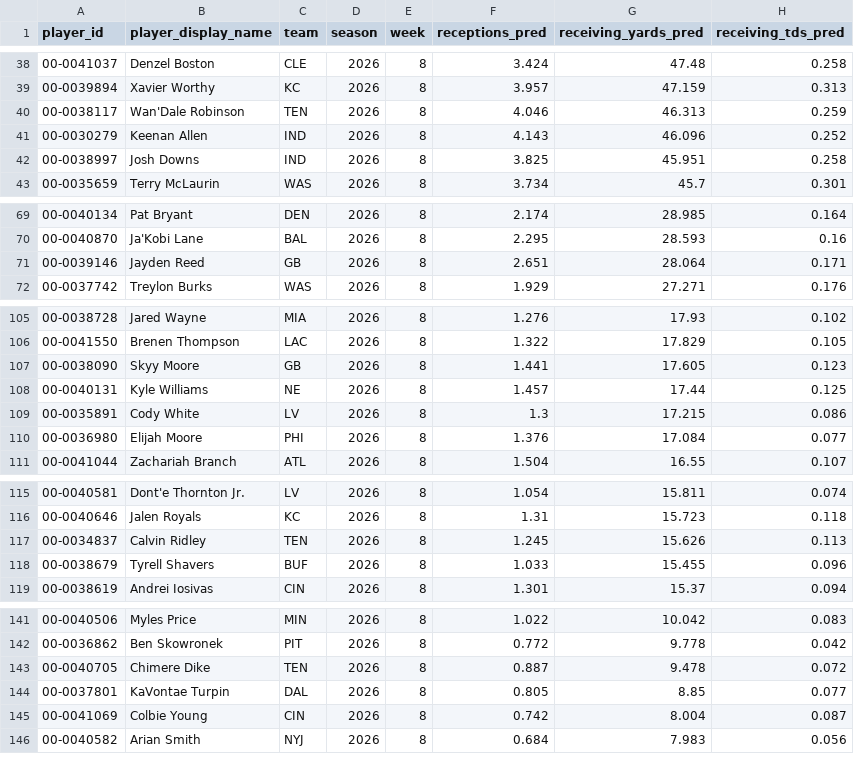
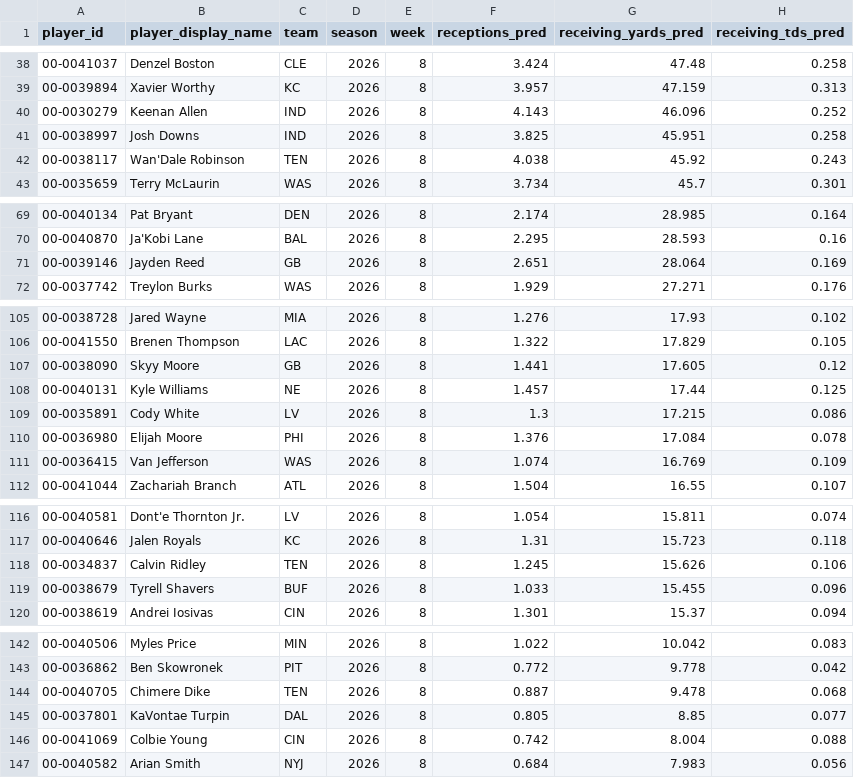
Before and after one commit to r-illescas84/sportsLab_NFLFantasy_projection, a CSV file: weekly/wr/outputs/2026/predicciones_semana_8.csv, drawn as a sheet; only a part is shown, gaps mark what is left out; the diff covers the shown part only.

```diff
--- a/weekly/wr/outputs/2026/predicciones_semana_8.csv
+++ b/weekly/wr/outputs/2026/predicciones_semana_8.csv
@@ -39,5 +39,5 @@ player_id,player_display_name,team,season,week,receptions_pred,receiving_yards_p
 00-0039894,Xavier Worthy,KC,2026,8,3.957,47.159,0.313
-00-0038117,Wan'Dale Robinson,TEN,2026,8,4.046,46.313,0.259
 00-0030279,Keenan Allen,IND,2026,8,4.143,46.096,0.252
 00-0038997,Josh Downs,IND,2026,8,3.825,45.951,0.258
+00-0038117,Wan'Dale Robinson,TEN,2026,8,4.038,45.92,0.243
 00-0035659,Terry McLaurin,WAS,2026,8,3.734,45.7,0.301
@@ -70,3 +70,3 @@ player_id,player_display_name,team,season,week,receptions_pred,receiving_yards_p
 00-0040870,Ja'Kobi Lane,BAL,2026,8,2.295,28.593,0.16
-00-0039146,Jayden Reed,GB,2026,8,2.651,28.064,0.171
+00-0039146,Jayden Reed,GB,2026,8,2.651,28.064,0.169
 00-0037742,Treylon Burks,WAS,2026,8,1.929,27.271,0.176
@@ -106,6 +106,7 @@ player_id,player_display_name,team,season,week,receptions_pred,receiving_yards_p
 00-0041550,Brenen Thompson,LAC,2026,8,1.322,17.829,0.105
-00-0038090,Skyy Moore,GB,2026,8,1.441,17.605,0.123
+00-0038090,Skyy Moore,GB,2026,8,1.441,17.605,0.12
 00-0040131,Kyle Williams,NE,2026,8,1.457,17.44,0.125
 00-0035891,Cody White,LV,2026,8,1.3,17.215,0.086
-00-0036980,Elijah Moore,PHI,2026,8,1.376,17.084,0.077
+00-0036980,Elijah Moore,PHI,2026,8,1.376,17.084,0.078
+00-0036415,Van Jefferson,WAS,2026,8,1.074,16.769,0.109
 00-0041044,Zachariah Branch,ATL,2026,8,1.504,16.55,0.107
@@ -116,3 +117,3 @@ player_id,player_display_name,team,season,week,receptions_pred,receiving_yards_p
 00-0040646,Jalen Royals,KC,2026,8,1.31,15.723,0.118
-00-0034837,Calvin Ridley,TEN,2026,8,1.245,15.626,0.113
+00-0034837,Calvin Ridley,TEN,2026,8,1.245,15.626,0.106
 00-0038679,Tyrell Shavers,BUF,2026,8,1.033,15.455,0.096
@@ -142,5 +143,5 @@ player_id,player_display_name,team,season,week,receptions_pred,receiving_yards_p
 00-0036862,Ben Skowronek,PIT,2026,8,0.772,9.778,0.042
-00-0040705,Chimere Dike,TEN,2026,8,0.887,9.478,0.072
+00-0040705,Chimere Dike,TEN,2026,8,0.887,9.478,0.068
 00-0037801,KaVontae Turpin,DAL,2026,8,0.805,8.85,0.077
-00-0041069,Colbie Young,CIN,2026,8,0.742,8.004,0.087
+00-0041069,Colbie Young,CIN,2026,8,0.742,8.004,0.088
 00-0040582,Arian Smith,NYJ,2026,8,0.684,7.983,0.056
```
Also changed, not shown: 2 added rows, 2 removed rows and 6 edited cells elsewhere in this file, weekly/wr/outputs/2026/variables_semana_8.csv, weekly/wr/outputs/tracking.csv.
